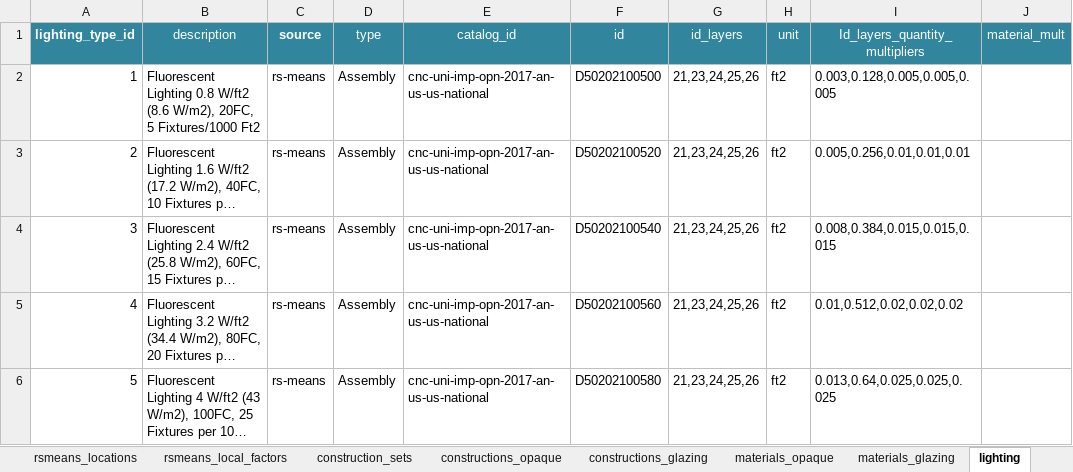
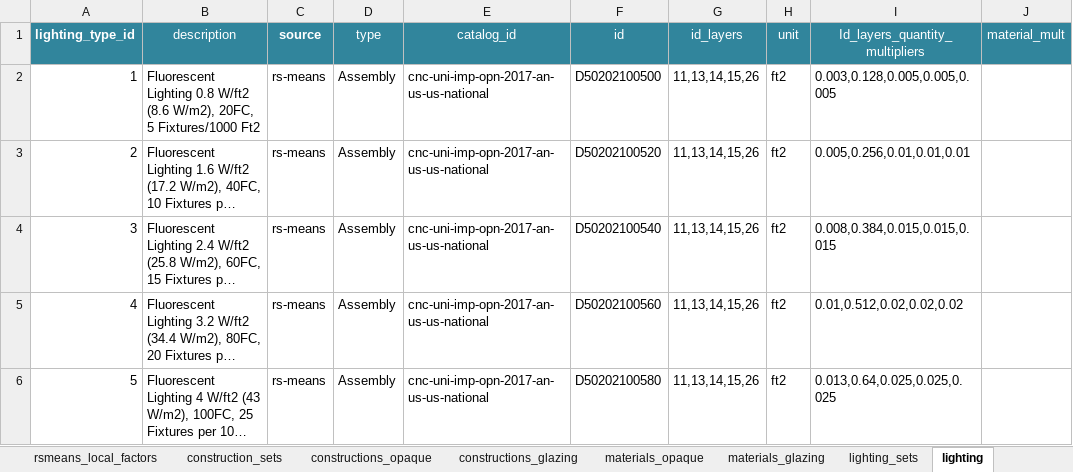
Before and after one commit to canmet-energy/btap, an Excel workbook: resources/national_average_cost_information.xlsm, sheet lighting, drawn as a sheet; only a part is shown; long unchanged cells end in …; values as stored, in another font and other column widths than the file's, no borders; the diff covers the shown part only; the diff names each change by its address in the sheet, - before the commit and + after, or states it on an @@ line.

```diff
--- a/resources/national_average_cost_information.xlsm (sheet lighting)
+++ b/resources/national_average_cost_information.xlsm (sheet lighting)
+sheet tab: lighting_sets
-G2:G6 (id_layers): 21,23,24,25,26
+G2:G6 (id_layers): 11,13,14,15,26
```
Also changed, not shown: 27 edited cells elsewhere in this sheet, sheet construction_sets, sheet materials_lighting, sheet constructions_opaque, sheet materials_opaque, sheet rsmeans_local_factors, other sheet tabs, formulas that keep their value.
